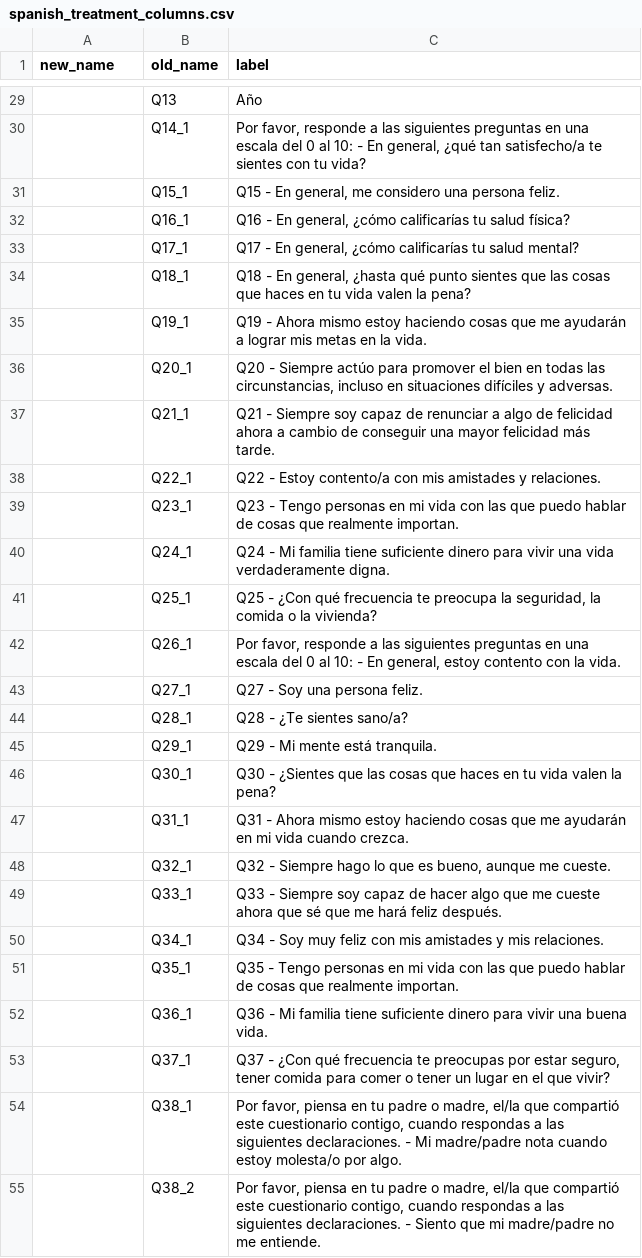
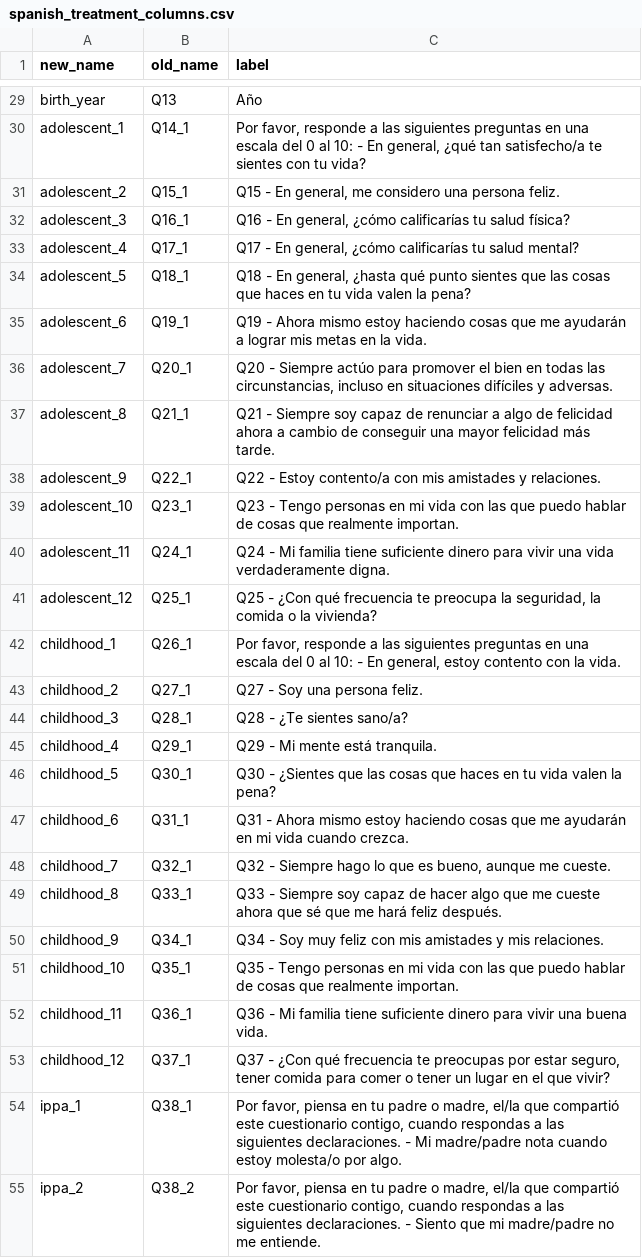
Before and after one commit to AndrewBogdan/parenting-rct-analysis, a CSV file: column_names/spanish_treatment_columns.csv, drawn as a sheet; only a part is shown, gaps mark what is left out; the diff covers the shown part only; the diff names each change by its address in the sheet, - before the commit and + after, or states it on an @@ line.

```diff
--- a/column_names/spanish_treatment_columns.csv
+++ b/column_names/spanish_treatment_columns.csv
-A29 (new_name): (empty)
+A29 (new_name): birth_year
-A30 (new_name): (empty)
+A30 (new_name): adolescent_1
-A31 (new_name): (empty)
+A31 (new_name): adolescent_2
-A32 (new_name): (empty)
+A32 (new_name): adolescent_3
-A33 (new_name): (empty)
+A33 (new_name): adolescent_4
-A34 (new_name): (empty)
+A34 (new_name): adolescent_5
-A35 (new_name): (empty)
+A35 (new_name): adolescent_6
-A36 (new_name): (empty)
+A36 (new_name): adolescent_7
-A37 (new_name): (empty)
+A37 (new_name): adolescent_8
-A38 (new_name): (empty)
+A38 (new_name): adolescent_9
-A39 (new_name): (empty)
+A39 (new_name): adolescent_10
-A40 (new_name): (empty)
+A40 (new_name): adolescent_11
-A41 (new_name): (empty)
+A41 (new_name): adolescent_12
-A42 (new_name): (empty)
+A42 (new_name): childhood_1
-A43 (new_name): (empty)
+A43 (new_name): childhood_2
-A44 (new_name): (empty)
+A44 (new_name): childhood_3
-A45 (new_name): (empty)
+A45 (new_name): childhood_4
-A46 (new_name): (empty)
+A46 (new_name): childhood_5
-A47 (new_name): (empty)
+A47 (new_name): childhood_6
-A48 (new_name): (empty)
+A48 (new_name): childhood_7
-A49 (new_name): (empty)
+A49 (new_name): childhood_8
-A50 (new_name): (empty)
+A50 (new_name): childhood_9
-A51 (new_name): (empty)
+A51 (new_name): childhood_10
-A52 (new_name): (empty)
+A52 (new_name): childhood_11
-A53 (new_name): (empty)
+A53 (new_name): childhood_12
-A54 (new_name): (empty)
+A54 (new_name): ippa_1
-A55 (new_name): (empty)
+A55 (new_name): ippa_2
```
Also changed, not shown: 96 edited cells elsewhere in this file, column_names/english_baseline_columns.csv, 3 other files.
